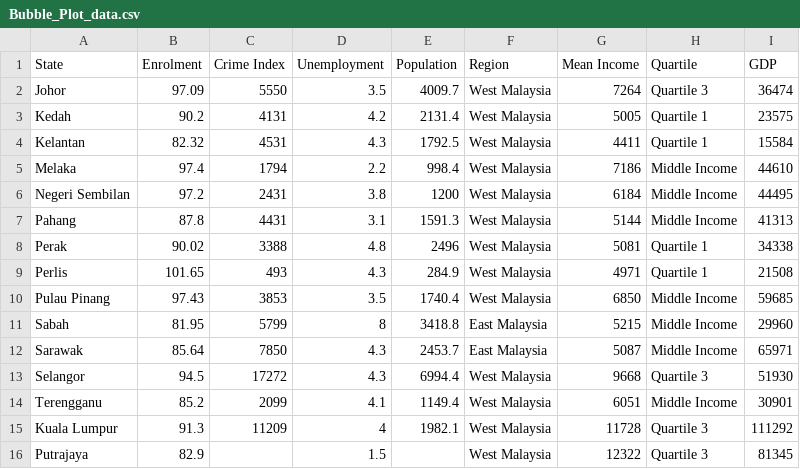
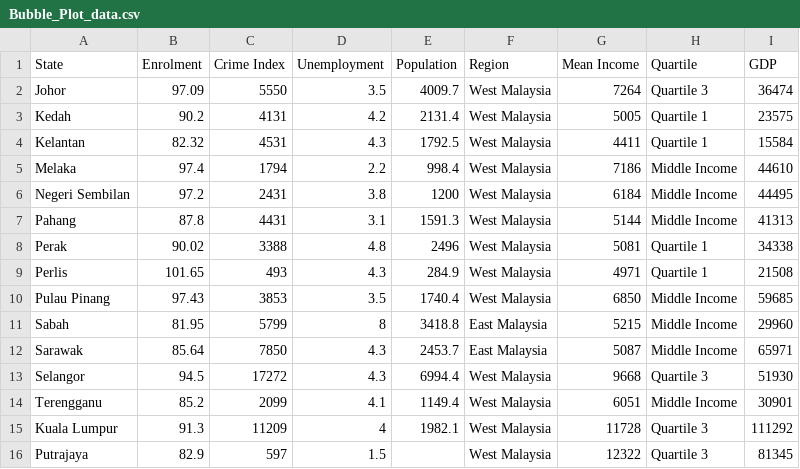
Before and after one commit to wongjunwei030203/FIT3179_Assignment_2, a CSV file: data/Bubble_Plot_data.csv, drawn as a sheet.

Commit message:
Update Bubble_Plot_data.csv

```diff
--- a/data/Bubble_Plot_data.csv
+++ b/data/Bubble_Plot_data.csv
@@ -15,2 +15,2 @@ Terengganu,85.2,2099,4.1,1149.4,West Malaysia,6051,Middle Income,30901
 Kuala Lumpur,91.3,11209,4,1982.1,West Malaysia,11728,Quartile 3,111292
-Putrajaya,82.9,,1.5,,West Malaysia,12322,Quartile 3,81345
+Putrajaya,82.9,597,1.5,,West Malaysia,12322,Quartile 3,81345
```
